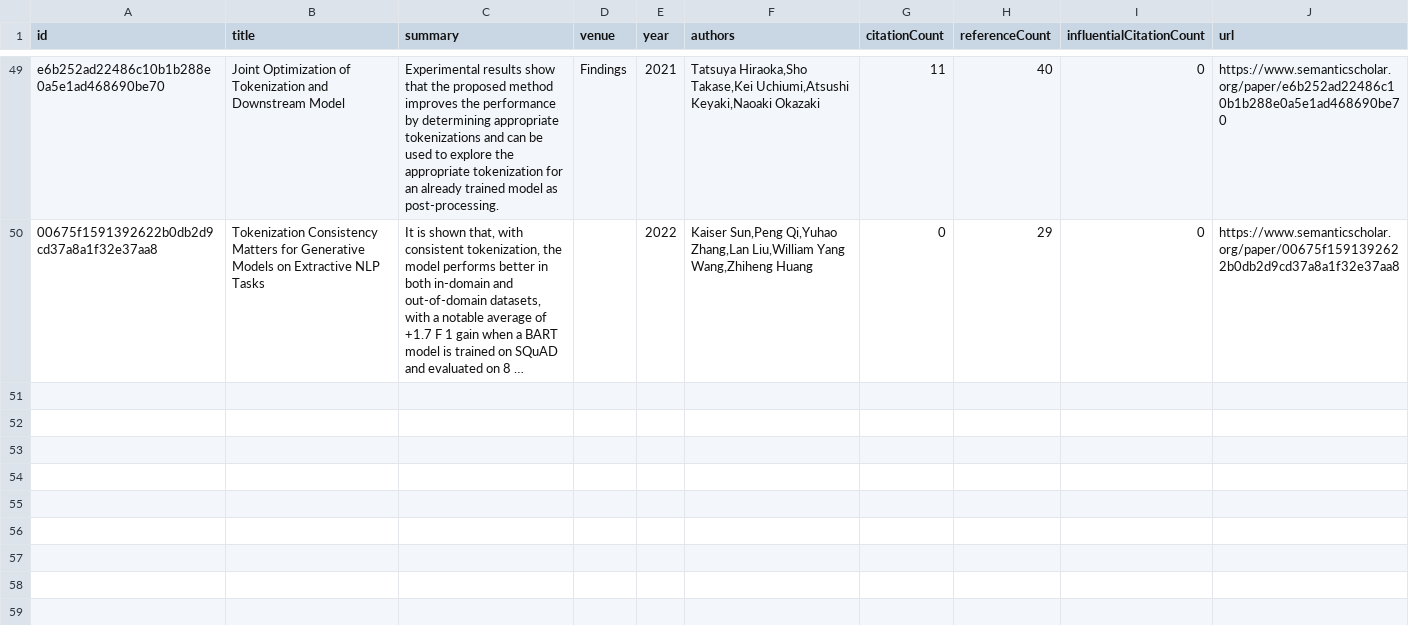
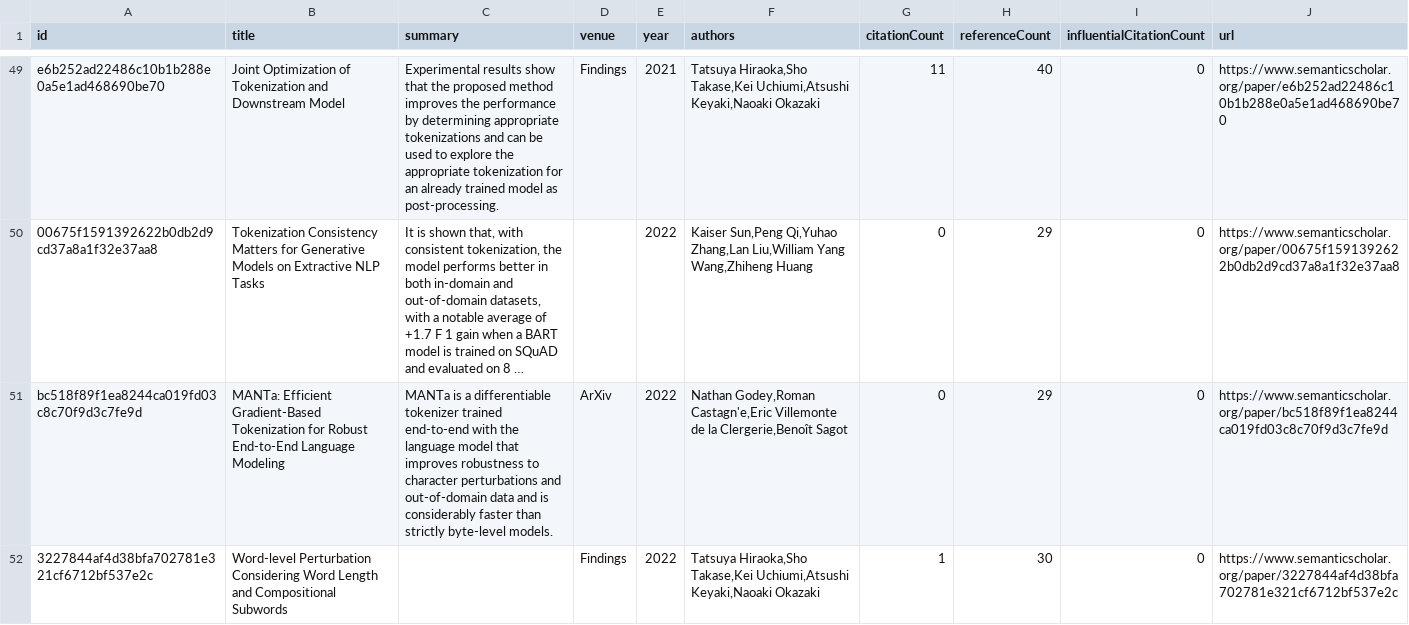
Before and after one commit to avi-jit/tokenization, a CSV file: data/currentPapers.csv, drawn as a sheet; only a part is shown, gaps mark what is left out; long unchanged cells end in …; the diff covers the shown part only; the diff names each change by its address in the sheet, - before the commit and + after, or states it on an @@ line.

Commit message:
Add new papers

```diff
--- a/data/currentPapers.csv
+++ b/data/currentPapers.csv
+row 51: bc518f89f1ea8244ca019fd03c8c70f9d3c7fe9d | MANTa: Efficient Gradient-Based Tokenization for Robust End-to-End Language Modeling | MANTa is a differentiable tokenizer trained end-to-end with the language model that improves robustness to character perturbations and out-of-domain data and is considerably faster than strictly byte-level models. | ArXiv | 2022 | Nathan Godey,Roman Castagn'e,Eric Villemonte de la Clergerie,Benoît Sagot | 0 | 29 | 0 | https://www.semanticscholar.org/paper/bc518f89f1ea8244ca019fd03c8c70f9d3c7fe9d
+row 52: 3227844af4d38bfa702781e321cf6712bf537e2c | Word-level Perturbation Considering Word Length and Compositional Subwords |  | Findings | 2022 | Tatsuya Hiraoka,Sho Takase,Kei Uchiumi,Atsushi Keyaki,Naoaki Okazaki | 1 | 30 | 0 | https://www.semanticscholar.org/paper/3227844af4d38bfa702781e321cf6712bf537e2c
```
Also changed, not shown: 6 added rows elsewhere in this file, 3 other files.
